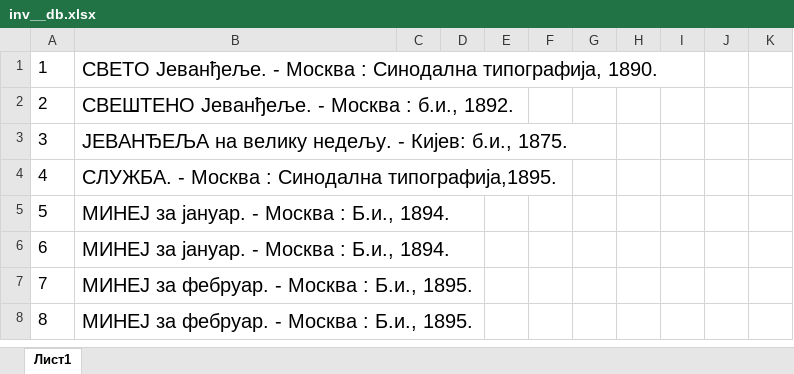
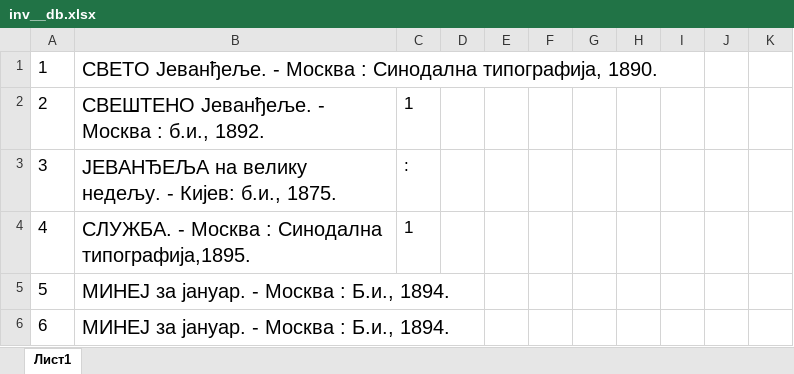
Before and after one commit to fbrg141/book_finder, an Excel workbook: inv__db.xlsx, sheet Лист1, drawn as a sheet; only a part is shown; the shorter side is filled out with more unchanged rows; values as stored, in another font and other column widths than the file's, no borders; the diff names each change by its address in the sheet, - before the commit and + after, or states it on an @@ line.

```diff
--- a/inv__db.xlsx (sheet Лист1)
+++ b/inv__db.xlsx (sheet Лист1)
-C2: (empty)
+C2: 1
-C3: (empty)
+C3: :
-C4: (empty)
+C4: 1
```
Also changed, not shown: 5 other files.
